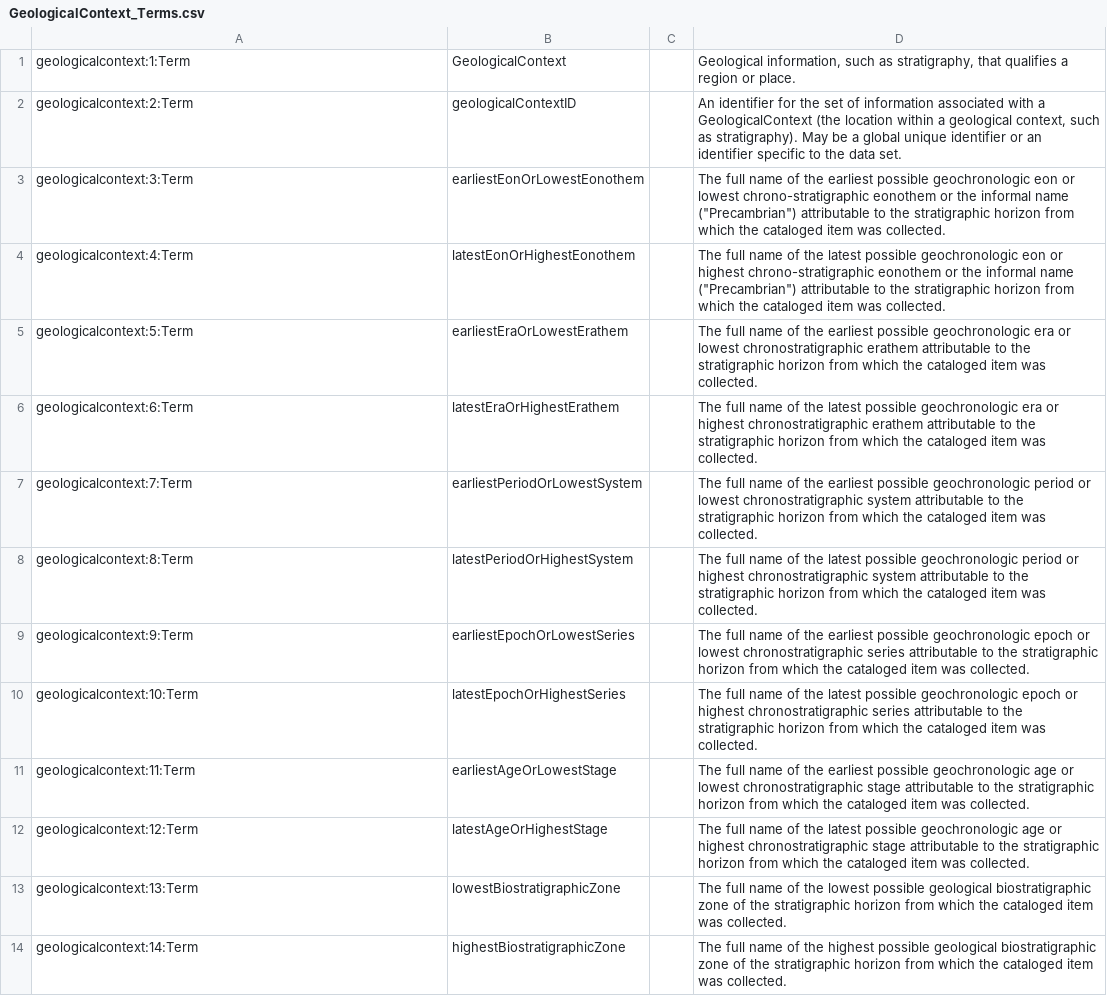
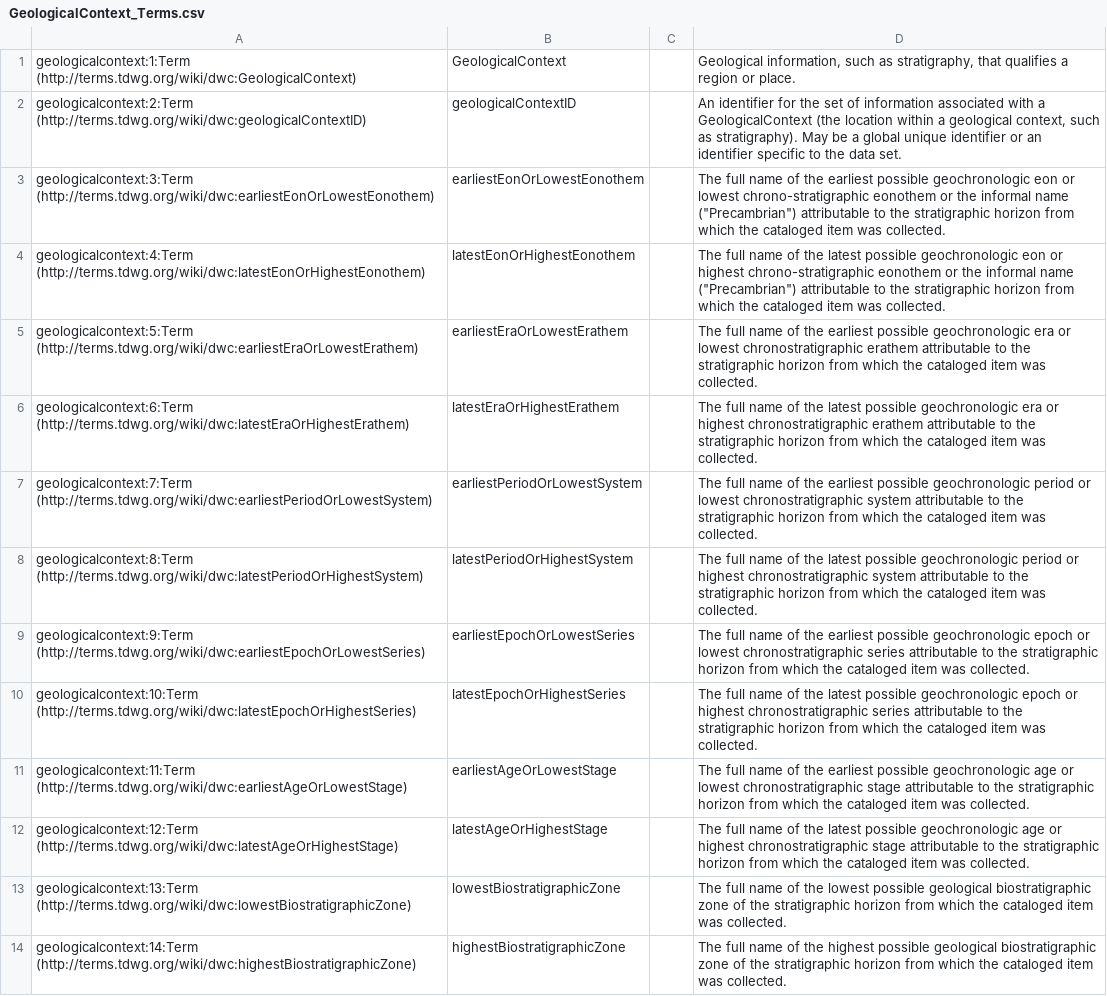
Before and after one commit to TaiBIF/term-translation, a CSV file: dist/GeologicalContext_Terms.csv, drawn as a sheet; only a part is shown; the diff covers the shown part only; the diff names each change by its address in the sheet, - before the commit and + after, or states it on an @@ line.

```diff
--- a/dist/GeologicalContext_Terms.csv
+++ b/dist/GeologicalContext_Terms.csv
-A1: geologicalcontext:1:Term
+A1: geologicalcontext:1:Term (http://terms.tdwg.org/wiki/dwc:GeologicalContext)
-A2: geologicalcontext:2:Term
+A2: geologicalcontext:2:Term (http://terms.tdwg.org/wiki/dwc:geologicalContextID)
-A3: geologicalcontext:3:Term
+A3: geologicalcontext:3:Term (http://terms.tdwg.org/wiki/dwc:earliestEonOrLowestEonothem)
-A4: geologicalcontext:4:Term
+A4: geologicalcontext:4:Term (http://terms.tdwg.org/wiki/dwc:latestEonOrHighestEonothem)
-A5: geologicalcontext:5:Term
+A5: geologicalcontext:5:Term (http://terms.tdwg.org/wiki/dwc:earliestEraOrLowestErathem)
-A6: geologicalcontext:6:Term
+A6: geologicalcontext:6:Term (http://terms.tdwg.org/wiki/dwc:latestEraOrHighestErathem)
-A7: geologicalcontext:7:Term
+A7: geologicalcontext:7:Term (http://terms.tdwg.org/wiki/dwc:earliestPeriodOrLowestSystem)
-A8: geologicalcontext:8:Term
+A8: geologicalcontext:8:Term (http://terms.tdwg.org/wiki/dwc:latestPeriodOrHighestSystem)
-A9: geologicalcontext:9:Term
+A9: geologicalcontext:9:Term (http://terms.tdwg.org/wiki/dwc:earliestEpochOrLowestSeries)
-A10: geologicalcontext:10:Term
+A10: geologicalcontext:10:Term (http://terms.tdwg.org/wiki/dwc:latestEpochOrHighestSeries)
-A11: geologicalcontext:11:Term
+A11: geologicalcontext:11:Term (http://terms.tdwg.org/wiki/dwc:earliestAgeOrLowestStage)
-A12: geologicalcontext:12:Term
+A12: geologicalcontext:12:Term (http://terms.tdwg.org/wiki/dwc:latestAgeOrHighestStage)
-A13: geologicalcontext:13:Term
+A13: geologicalcontext:13:Term (http://terms.tdwg.org/wiki/dwc:lowestBiostratigraphicZone)
-A14: geologicalcontext:14:Term
+A14: geologicalcontext:14:Term (http://terms.tdwg.org/wiki/dwc:highestBiostratigraphicZone)
```
Also changed, not shown: 37 edited cells elsewhere in this file, dist/Event_Terms.csv, dist/Identification_Terms.csv, 20 other files.
